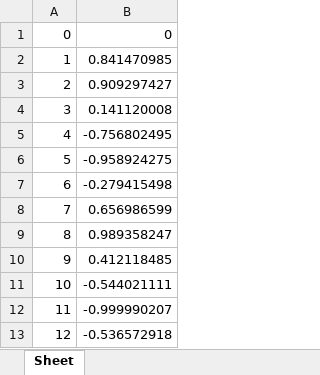
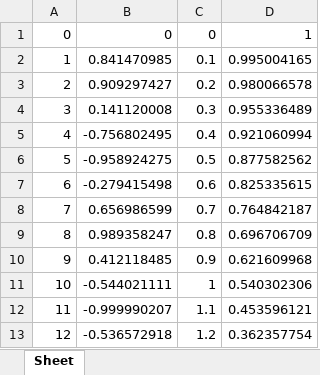
Before and after one commit to Spargel125/excel-plot, an Excel workbook: temp/temp.xlsx, sheet Sheet, drawn as a sheet; only a part is shown; values as stored, in another font and other column widths than the file's, no borders; charts and pictures not drawn; the diff covers the shown part only; the diff names each change by its address in the sheet, - before the commit and + after, or states it on an @@ line.

```diff
--- a/temp/temp.xlsx (sheet Sheet)
+++ b/temp/temp.xlsx (sheet Sheet)
+column C, rows 1-13: 0 | 0.1 | 0.2 | 0.3 | 0.4 | 0.5 | 0.6 | 0.7 | 0.8 | 0.9 | 1 | 1.1 | 1.2
+column D, rows 1-13: 1 | 0.995004165 | 0.980066578 | 0.955336489 | 0.921060994 | 0.877582562 | 0.825335615 | 0.764842187 | 0.696706709 | 0.621609968 | 0.540302306 | 0.453596121 | 0.362357754
```
Also changed, not shown: 900 added rows elsewhere in this sheet, charts or pictures, 2 other files.
